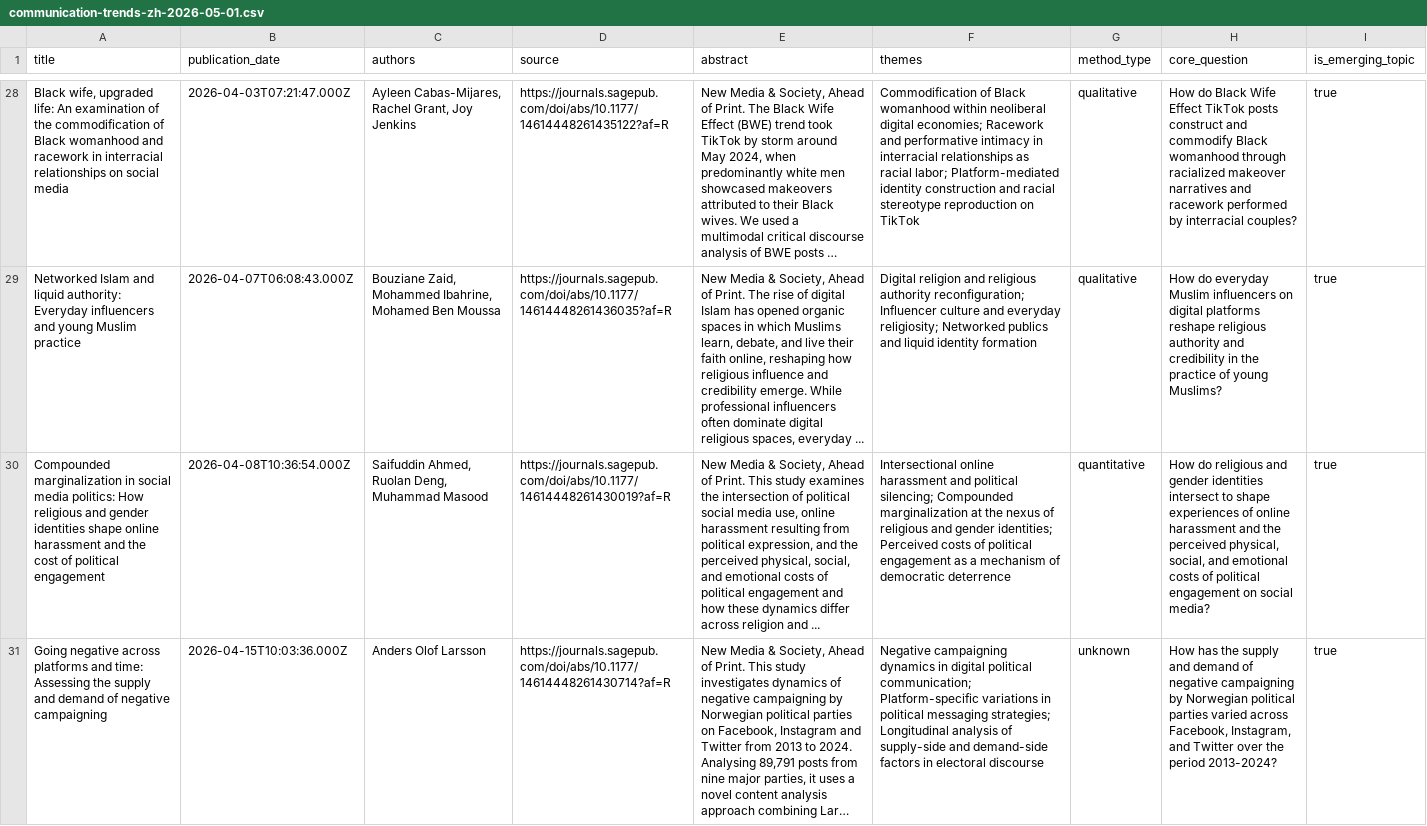
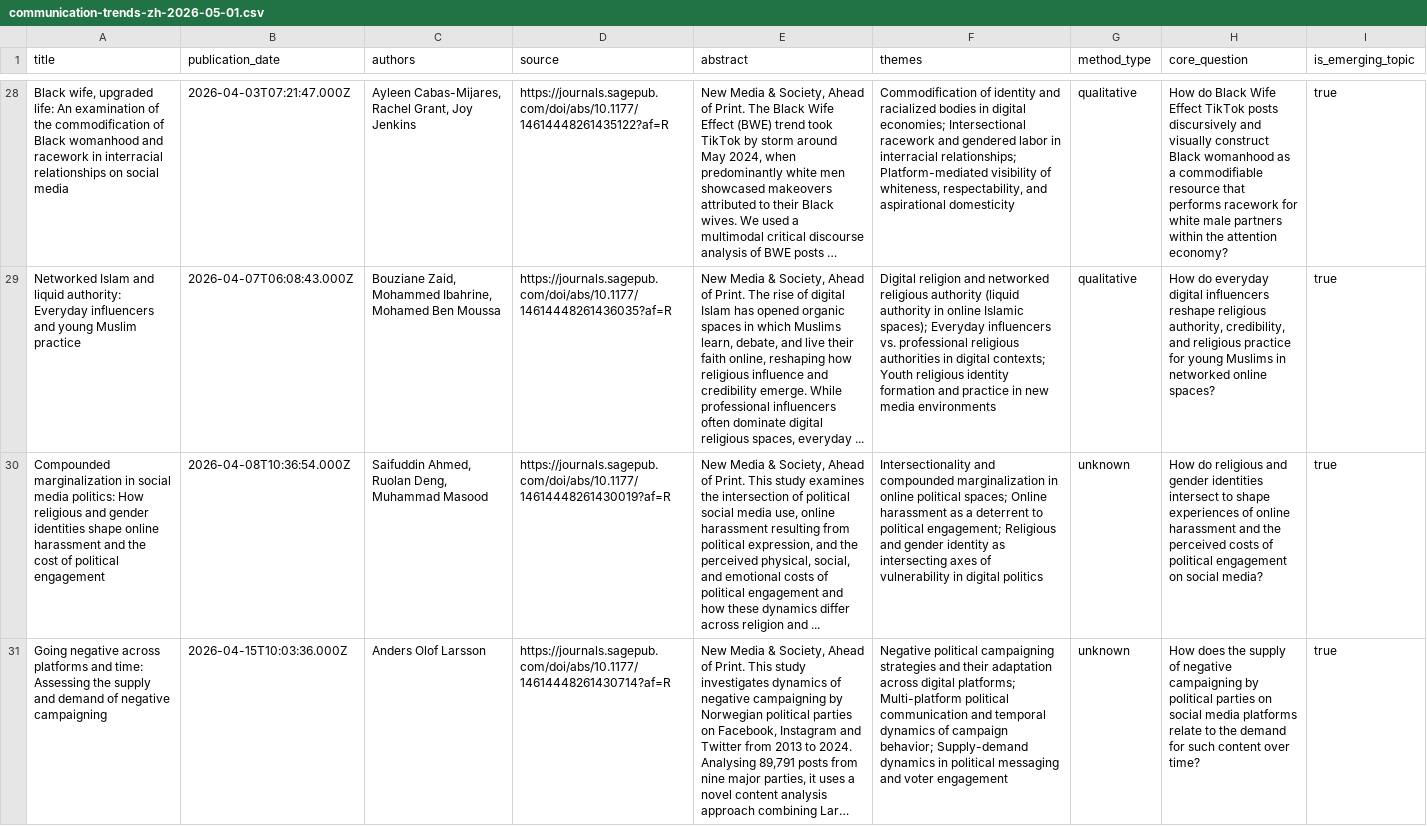
Before and after one commit to asbaniaworld-ui/LIONSTUDIO, a CSV file: data/communication-trends-zh-2026-05-01.csv, drawn as a sheet; only a part is shown, gaps mark what is left out; long unchanged cells end in …; the diff covers the shown part only; the diff names each change by its address in the sheet, - before the commit and + after, or states it on an @@ line.

Commit message:
chore: add communication-trends-zh-2026-05-01.csv

```diff
--- a/data/communication-trends-zh-2026-05-01.csv
+++ b/data/communication-trends-zh-2026-05-01.csv
-F28 (themes): Commodification of Black womanhood within neoliberal digital economies; Racework and performative intimacy in interracial relationships as racial labor; Platform-mediated identity construction and racial stereotype reproduction on TikTok
+F28 (themes): Commodification of identity and racialized bodies in digital economies; Intersectional racework and gendered labor in interracial relationships; Platform-mediated visibility of whiteness, respectability, and aspirational domesticity
-H28 (core_question): …TikTok posts construct and commodify Black womanhood through racialized makeover narratives and racework performed by interracial couples?
+H28 (core_question): …TikTok posts discursively and visually construct Black womanhood as a commodifiable resource that performs racework for white male partners within the attention economy?
-F29 (themes): …religion and religious authority reconfiguration; Influencer culture and everyday religiosity; Networked publics and liquid identity formation
+F29 (themes): …religion and networked religious authority (liquid authority in online Islamic spaces); Everyday influencers vs. professional religious authorities in digital contexts; Youth religious identity formation and practice in new media environments
-H29 (core_question): …do everyday Muslim influencers on digital platforms reshape religious authority and credibility in the practice of young Muslims?
+H29 (core_question): …do everyday digital influencers reshape religious authority, credibility, and religious practice for young Muslims in networked online spaces?
-F30 (themes): Intersectional online harassment and political silencing; Compounded marginalization at the nexus of religious and gender identities; Perceived costs of political engagement as a mechanism of democratic deterrence
+F30 (themes): Intersectionality and compounded marginalization in online political spaces; Online harassment as a deterrent to political engagement; Religious and gender identity as intersecting axes of vulnerability in digital politics
-G30 (method_type): quantitative
+G30 (method_type): unknown
-H30 (core_question): …the perceived physical, social, and emotional costs of…
+H30 (core_question): …the perceived costs of…
-F31 (themes): Negative campaigning dynamics in digital political communication; Platform-specific variations in political messaging strategies; Longitudinal analysis of supply-side and demand-side factors in electoral discourse
+F31 (themes): Negative political campaigning strategies and their adaptation across digital platforms; Multi-platform political communication and temporal dynamics of campaign behavior; Supply-demand dynamics in political messaging and voter engagement
-H31 (core_question): How has the supply and demand of negative campaigning by Norwegian political parties varied across Facebook, Instagram, and Twitter over the period 2013-2024?
+H31 (core_question): How does the supply of negative campaigning by political parties on social media platforms relate to the demand for such content over time?
```
Also changed, not shown: 95 edited cells elsewhere in this file.
